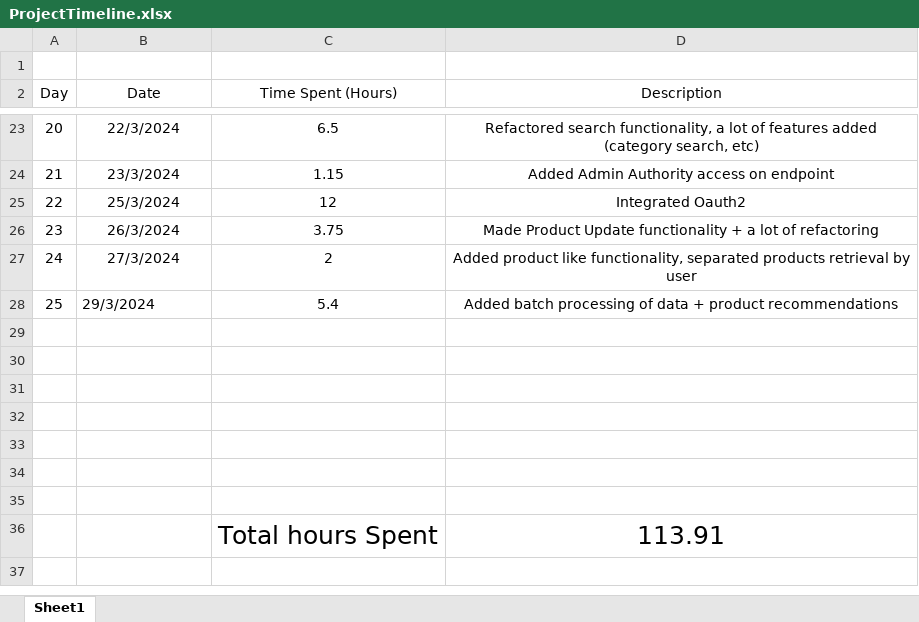
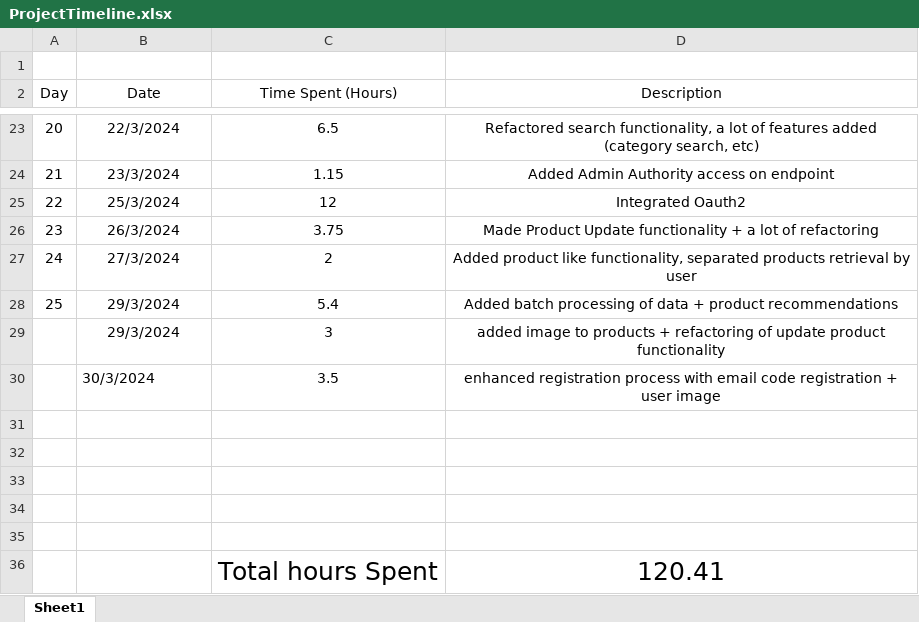
Before and after one commit to AlexandruOlteanu/SwapIt, an Excel workbook: files/documentation/ProjectTimeline.xlsx, sheet Sheet1, drawn as a sheet; only a part is shown, gaps mark what is left out; values as stored, in another font and other column widths than the file's, no borders; removed rows and columns are numbered as before the commit, all else as after; the diff names each change by its address in the sheet, - before the commit and + after, or states it on an @@ line.

Commit message:
enhanced registration process with email code registration + user image

```diff
--- a/files/documentation/ProjectTimeline.xlsx (sheet Sheet1)
+++ b/files/documentation/ProjectTimeline.xlsx (sheet Sheet1)
-B28 alignment: left
+B28 alignment: center
+row 29:  | 29/3/2024 | 3 | added image to products + refactoring of update product functionality
+row 30:  | 30/3/2024 | 3.5 | enhanced registration process with email code registration + user image
-row 36: (empty)
+row 36:  |  | Total hours Spent | 120.41
-row 35: (empty)
-row 36:  |  | Total hours Spent | 113.91
```
Also changed, not shown: files/documentation/Backend Functionalities.xlsx, 33 other files.
